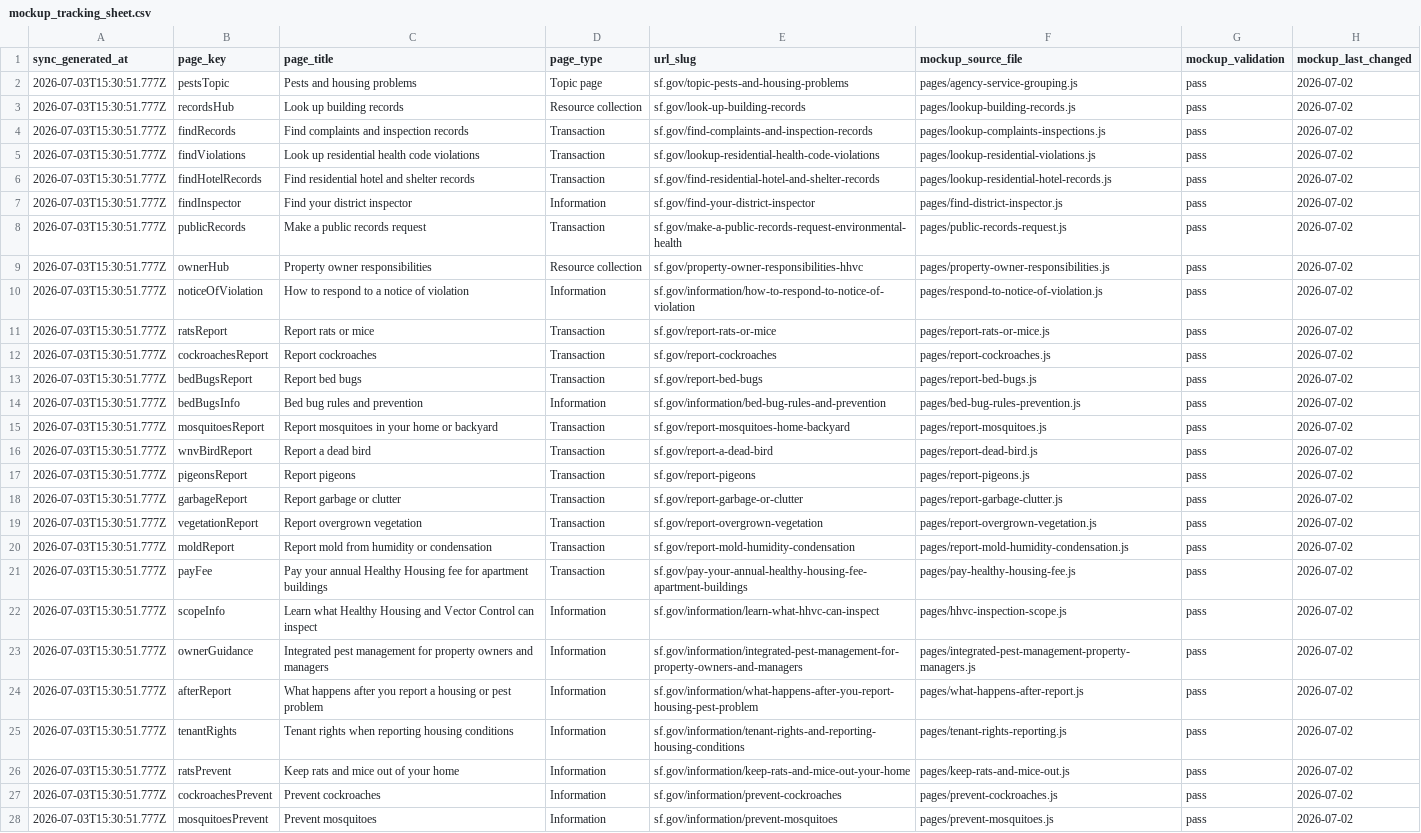
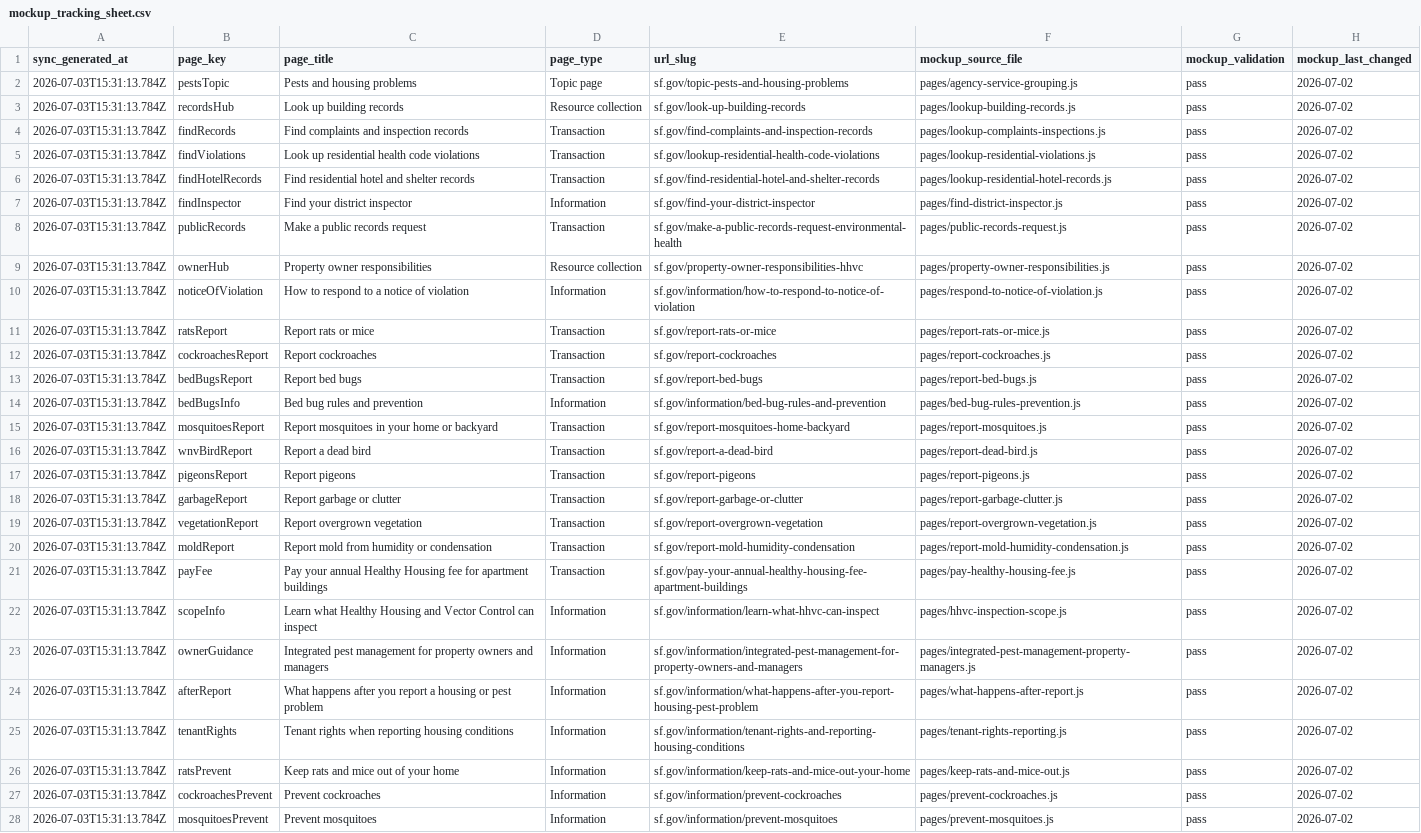
Before and after one commit to ohdaveed/HHVC_manager_review_current_tool_package, a CSV file: review/mockup_tracking_sheet.csv, drawn as a sheet; only a part is shown; the diff covers the shown part only; the diff names each change by its address in the sheet, - before the commit and + after, or states it on an @@ line.

```diff
--- a/review/mockup_tracking_sheet.csv
+++ b/review/mockup_tracking_sheet.csv
-A2:A28 (sync_generated_at): 2026-07-03T15:30:51.777Z
+A2:A28 (sync_generated_at): 2026-07-03T15:31:13.784Z
```
Also changed, not shown: 6 edited cells elsewhere in this file, 5 other files.
